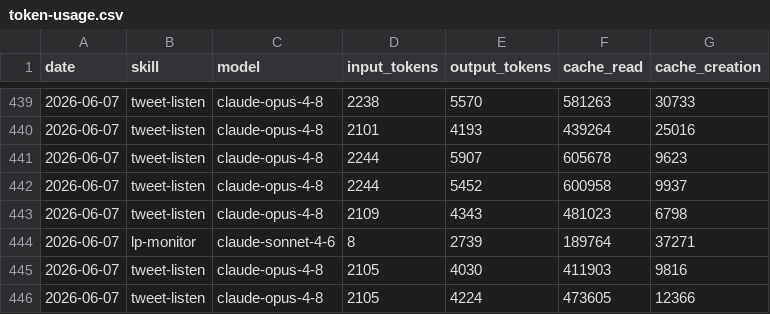
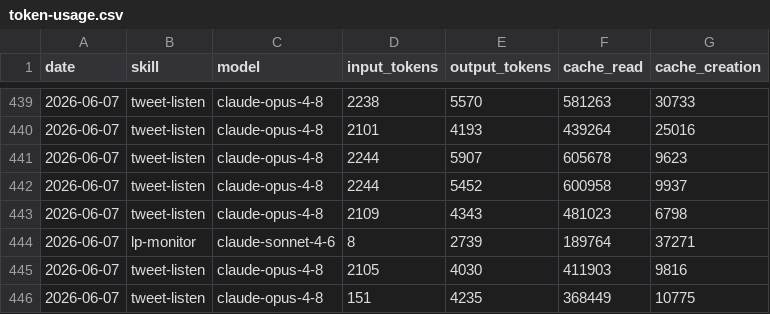
Before and after one commit to Liquid-Protocol-Ops/agent-autonomopoly, a CSV file: memory/token-usage.csv, drawn as a sheet; only a part is shown, gaps mark what is left out.

```diff
--- a/memory/token-usage.csv
+++ b/memory/token-usage.csv
@@ -445,2 +445,2 @@ date,skill,model,input_tokens,output_tokens,cache_read,cache_creation
 2026-06-07,tweet-listen,claude-opus-4-8,2105,4030,411903,9816
-2026-06-07,tweet-listen,claude-opus-4-8,2105,4224,473605,12366
+2026-06-07,tweet-listen,claude-opus-4-8,151,4235,368449,10775
```
Also changed, not shown: 3 other files.
